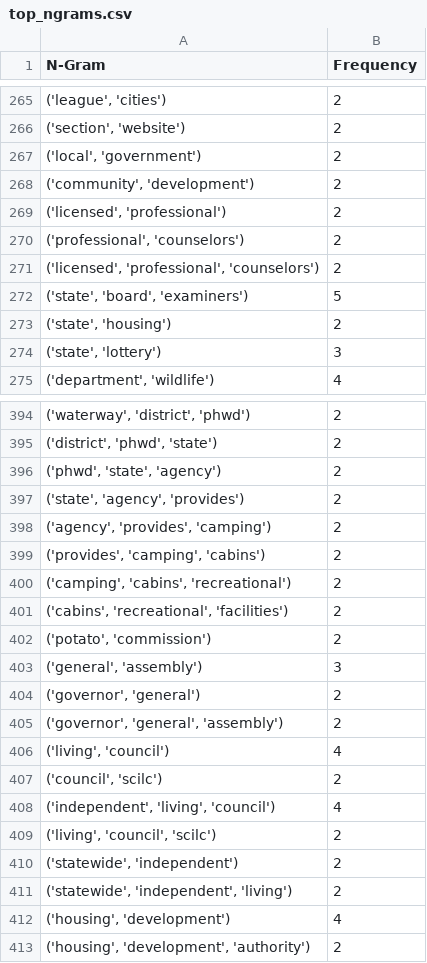
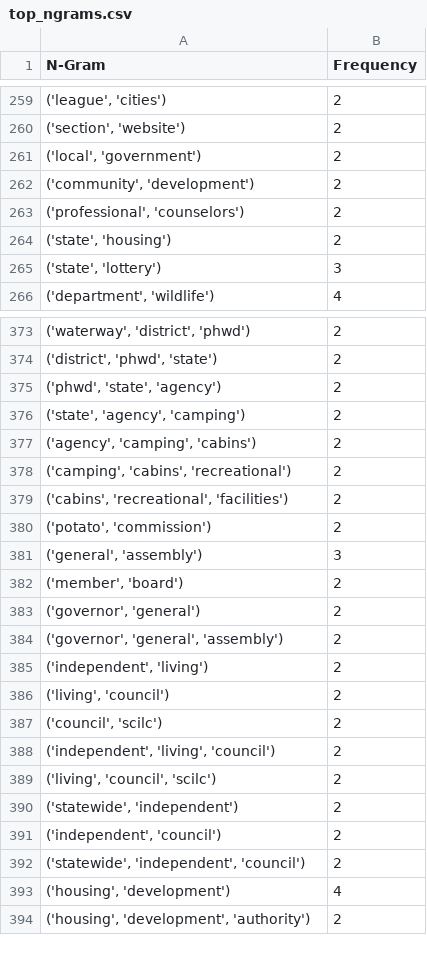
Before and after one commit to Smreeta1/data-analysis, a CSV file: top_ngrams.csv, drawn as a sheet; only a part is shown, gaps mark what is left out; the diff covers the shown part only.

```diff
--- a/top_ngrams.csv
+++ b/top_ngrams.csv
@@ -268,6 +262,3 @@ N-Gram,Frequency
 "('community', 'development')",2
-"('licensed', 'professional')",2
 "('professional', 'counselors')",2
-"('licensed', 'professional', 'counselors')",2
-"('state', 'board', 'examiners')",5
 "('state', 'housing')",2
@@ -396,5 +375,4 @@ N-Gram,Frequency
 "('phwd', 'state', 'agency')",2
-"('state', 'agency', 'provides')",2
-"('agency', 'provides', 'camping')",2
-"('provides', 'camping', 'cabins')",2
+"('state', 'agency', 'camping')",2
+"('agency', 'camping', 'cabins')",2
 "('camping', 'cabins', 'recreational')",2
@@ -403,10 +381,13 @@ N-Gram,Frequency
 "('general', 'assembly')",3
+"('member', 'board')",2
 "('governor', 'general')",2
 "('governor', 'general', 'assembly')",2
-"('living', 'council')",4
+"('independent', 'living')",2
+"('living', 'council')",2
 "('council', 'scilc')",2
-"('independent', 'living', 'council')",4
+"('independent', 'living', 'council')",2
 "('living', 'council', 'scilc')",2
 "('statewide', 'independent')",2
-"('statewide', 'independent', 'living')",2
+"('independent', 'council')",2
+"('statewide', 'independent', 'council')",2
 "('housing', 'development')",4
```
Also changed, not shown: 16 added rows, 48 removed rows and 21 edited cells elsewhere in this file, topics.csv, 2 other files.
